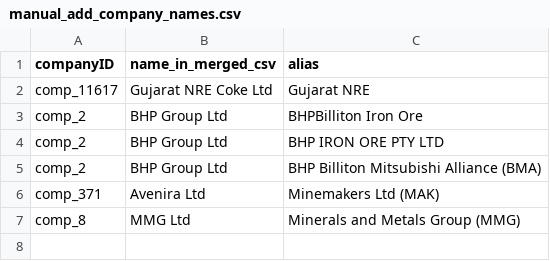
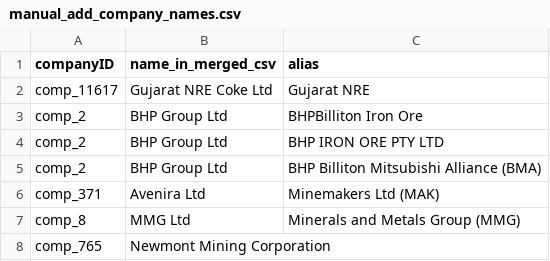
Before and after one commit to mantisfrog/kg-similarities, a CSV file: data/raw/company/manual_add_company_names.csv, drawn as a sheet.

```diff
--- a/data/raw/company/manual_add_company_names.csv
+++ b/data/raw/company/manual_add_company_names.csv
@@ -7 +7,2 @@ comp_371,Avenira Ltd,Minemakers Ltd (MAK)
 comp_8,MMG Ltd,Minerals and Metals Group (MMG)
+comp_765,Newmont Mining Corporation,
```
Also changed, not shown: 3 other files.
